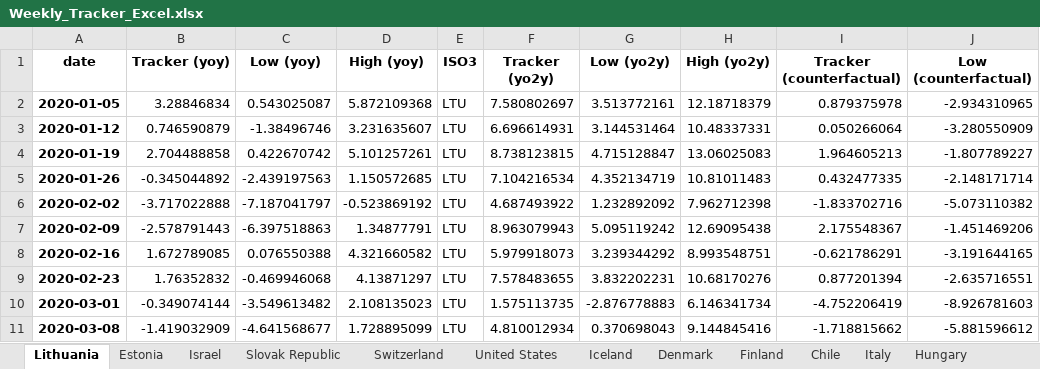
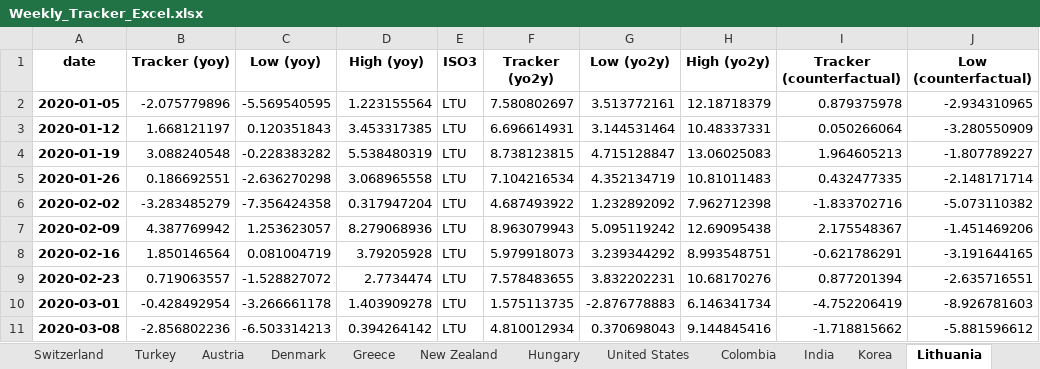
Before and after one commit to NicolasWoloszko/OECD-Weekly-Tracker, an Excel workbook: Data/Weekly_Tracker_Excel.xlsx, sheet Lithuania, drawn as a sheet; only a part is shown; values as stored, in another font and other column widths than the file's, no borders; the diff covers the shown part only; the diff names each change by its address in the sheet, - before the commit and + after, or states it on an @@ line.

```diff
--- a/Data/Weekly_Tracker_Excel.xlsx (sheet Lithuania)
+++ b/Data/Weekly_Tracker_Excel.xlsx (sheet Lithuania)
@@ sheet tab order changed: Switzerland | Turkey | Austria | Denmark | Greece | New Zealand | Hungary | United States | Colombia | India | Korea | Lithuania @@
-B2 (Tracker (yoy)): 3.28846834
+B2 (Tracker (yoy)): -2.075779896
-C2 (Low (yoy)): 0.543025087
+C2 (Low (yoy)): -5.569540595
-D2 (High (yoy)): 5.872109368
+D2 (High (yoy)): 1.223155564
-B3 (Tracker (yoy)): 0.746590879
+B3 (Tracker (yoy)): 1.668121197
-C3 (Low (yoy)): -1.38496746
+C3 (Low (yoy)): 0.120351843
-D3 (High (yoy)): 3.231635607
+D3 (High (yoy)): 3.453317385
-B4 (Tracker (yoy)): 2.704488858
+B4 (Tracker (yoy)): 3.088240548
-C4 (Low (yoy)): 0.422670742
+C4 (Low (yoy)): -0.228383282
-D4 (High (yoy)): 5.101257261
+D4 (High (yoy)): 5.538480319
-B5 (Tracker (yoy)): -0.345044892
+B5 (Tracker (yoy)): 0.186692551
-C5 (Low (yoy)): -2.439197563
+C5 (Low (yoy)): -2.636270298
-D5 (High (yoy)): 1.150572685
+D5 (High (yoy)): 3.068965558
-B6 (Tracker (yoy)): -3.717022888
+B6 (Tracker (yoy)): -3.283485279
-C6 (Low (yoy)): -7.187041797
+C6 (Low (yoy)): -7.356424358
-D6 (High (yoy)): -0.523869192
+D6 (High (yoy)): 0.317947204
-B7 (Tracker (yoy)): -2.578791443
+B7 (Tracker (yoy)): 4.387769942
-C7 (Low (yoy)): -6.397518863
+C7 (Low (yoy)): 1.253623057
-D7 (High (yoy)): 1.34877791
+D7 (High (yoy)): 8.279068936
-B8 (Tracker (yoy)): 1.672789085
+B8 (Tracker (yoy)): 1.850146564
-C8 (Low (yoy)): 0.076550388
+C8 (Low (yoy)): 0.081004719
-D8 (High (yoy)): 4.321660582
+D8 (High (yoy)): 3.79205928
-B9 (Tracker (yoy)): 1.76352832
+B9 (Tracker (yoy)): 0.719063557
-C9 (Low (yoy)): -0.469946068
+C9 (Low (yoy)): -1.528827072
-D9 (High (yoy)): 4.13871297
+D9 (High (yoy)): 2.7734474
-B10 (Tracker (yoy)): -0.349074144
+B10 (Tracker (yoy)): -0.428492954
-C10 (Low (yoy)): -3.549613482
+C10 (Low (yoy)): -3.266661178
-D10 (High (yoy)): 2.108135023
+D10 (High (yoy)): 1.403909278
-B11 (Tracker (yoy)): -1.419032909
+B11 (Tracker (yoy)): -2.856802236
-C11 (Low (yoy)): -4.641568677
+C11 (Low (yoy)): -6.503314213
-D11 (High (yoy)): 1.728895099
+D11 (High (yoy)): 0.394264142
```
Also changed, not shown: 1 added row and 204 edited cells elsewhere in this sheet, sheet Estonia, sheet Ireland, sheet Iceland, sheet Turkey, sheet New Zealand, sheet Denmark, 38 more sheets, Data/weekly_tracker.xlsx.
